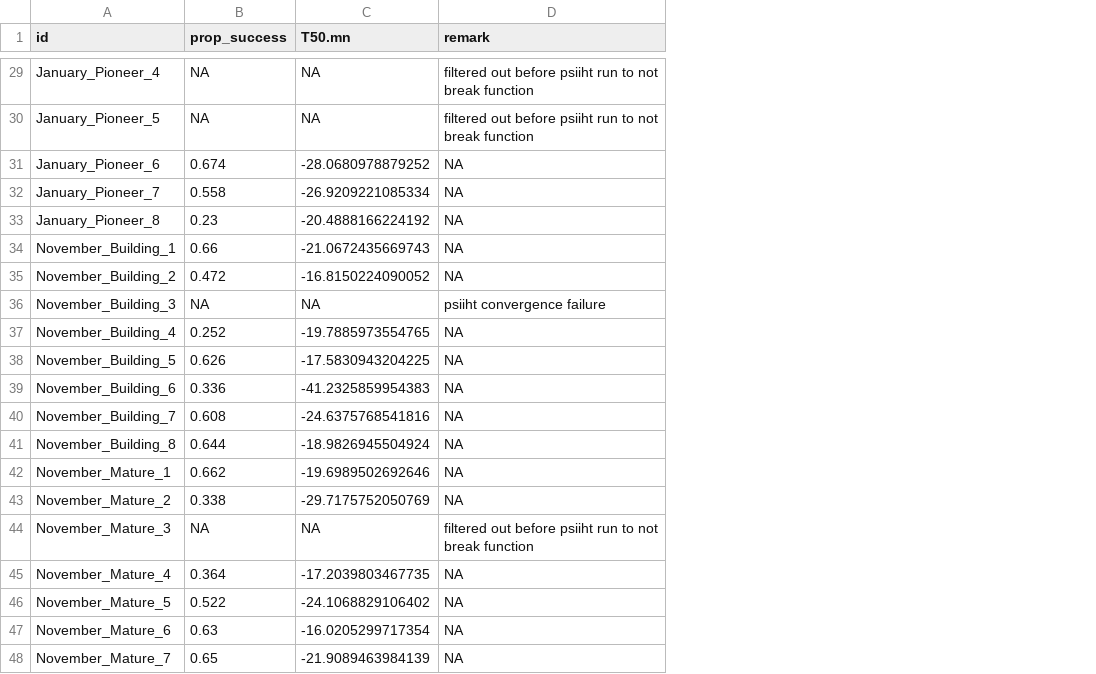
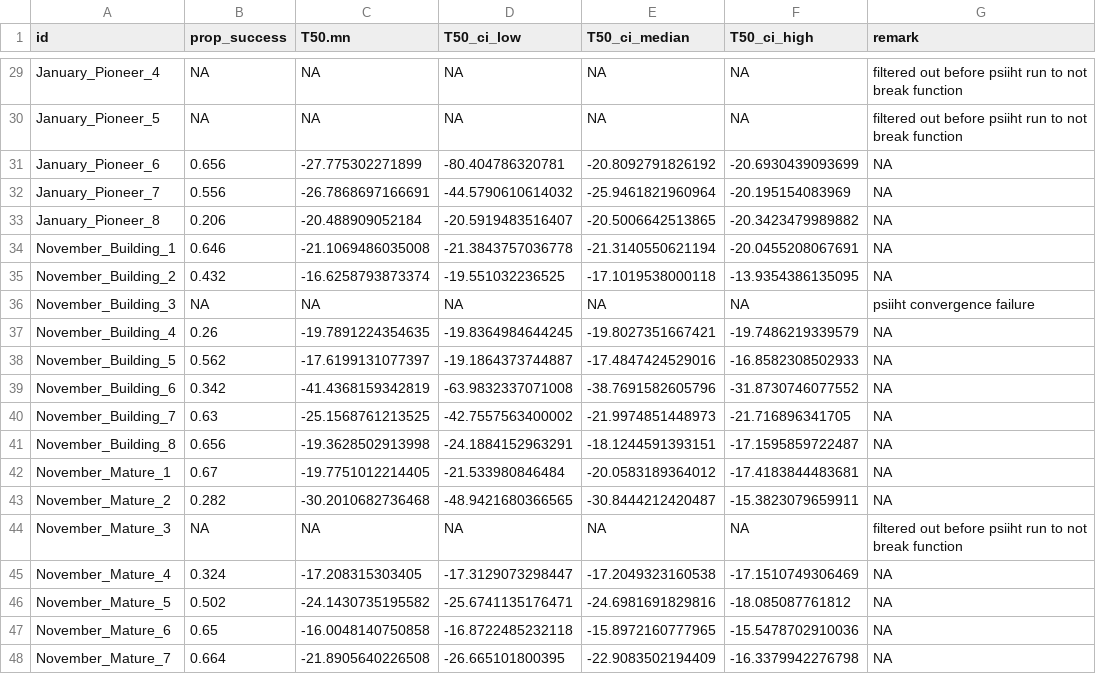
Before and after one commit to bentesaga/msc_bente_2, a CSV file: raw_data/T50_cold_500_boots.csv, drawn as a sheet; only a part is shown, gaps mark what is left out; the diff covers the shown part only; the diff names each change by its address in the sheet, - before the commit and + after, or states it on an @@ line.

```diff
--- a/raw_data/T50_cold_500_boots.csv
+++ b/raw_data/T50_cold_500_boots.csv
+column D (T50_ci_low), rows 29-48: NA | NA | -80.404786320781 | -44.5790610614032 | -20.5919483516407 | -21.3843757036778 | -19.551032236525 | NA | -19.8364984644245 | -19.1864373744887 | -63.9832337071008 | -42.7557563400002 | -24.1884152963291 | -21.533980846484 | -48.9421680366565 | NA | -17.3129073298447 | -25.6741135176471 | -16.8722485232118 | -26.665101800395
+column E (T50_ci_median), rows 29-48: NA | NA | -20.8092791826192 | -25.9461821960964 | -20.5006642513865 | -21.3140550621194 | -17.1019538000118 | NA | -19.8027351667421 | -17.4847424529016 | -38.7691582605796 | -21.9974851448973 | -18.1244591393151 | -20.0583189364012 | -30.8444212420487 | NA | -17.2049323160538 | -24.6981691829816 | -15.8972160777965 | -22.9083502194409
+column F (T50_ci_high), rows 29-48: NA | NA | -20.6930439093699 | -20.195154083969 | -20.3423479989882 | -20.0455208067691 | -13.9354386135095 | NA | -19.7486219339579 | -16.8582308502933 | -31.8730746077552 | -21.716896341705 | -17.1595859722487 | -17.4183844483681 | -15.3823079659911 | NA | -17.1510749306469 | -18.085087761812 | -15.5478702910036 | -16.3379942276798
-B31 (prop_success): 0.674
+B31 (prop_success): 0.656
-C31 (T50.mn): -28.0680978879252
+C31 (T50.mn): -27.775302271899
-B32 (prop_success): 0.558
+B32 (prop_success): 0.556
-C32 (T50.mn): -26.9209221085334
+C32 (T50.mn): -26.7868697166691
-B33 (prop_success): 0.23
+B33 (prop_success): 0.206
-C33 (T50.mn): -20.4888166224192
+C33 (T50.mn): -20.488909052184
-B34 (prop_success): 0.66
+B34 (prop_success): 0.646
-C34 (T50.mn): -21.0672435669743
+C34 (T50.mn): -21.1069486035008
-B35 (prop_success): 0.472
+B35 (prop_success): 0.432
-C35 (T50.mn): -16.8150224090052
+C35 (T50.mn): -16.6258793873374
-B37 (prop_success): 0.252
+B37 (prop_success): 0.26
-C37 (T50.mn): -19.7885973554765
+C37 (T50.mn): -19.7891224354635
-B38 (prop_success): 0.626
+B38 (prop_success): 0.562
-C38 (T50.mn): -17.5830943204225
+C38 (T50.mn): -17.6199131077397
-B39 (prop_success): 0.336
+B39 (prop_success): 0.342
-C39 (T50.mn): -41.2325859954383
+C39 (T50.mn): -41.4368159342819
-B40 (prop_success): 0.608
+B40 (prop_success): 0.63
-C40 (T50.mn): -24.6375768541816
+C40 (T50.mn): -25.1568761213525
-B41 (prop_success): 0.644
+B41 (prop_success): 0.656
-C41 (T50.mn): -18.9826945504924
+C41 (T50.mn): -19.3628502913998
-B42 (prop_success): 0.662
+B42 (prop_success): 0.67
-C42 (T50.mn): -19.6989502692646
+C42 (T50.mn): -19.7751012214405
-B43 (prop_success): 0.338
+B43 (prop_success): 0.282
-C43 (T50.mn): -29.7175752050769
+C43 (T50.mn): -30.2010682736468
-B45 (prop_success): 0.364
+B45 (prop_success): 0.324
-C45 (T50.mn): -17.2039803467735
+C45 (T50.mn): -17.208315303405
-B46 (prop_success): 0.522
+B46 (prop_success): 0.502
-C46 (T50.mn): -24.1068829106402
+C46 (T50.mn): -24.1430735195582
-B47 (prop_success): 0.63
+B47 (prop_success): 0.65
-C47 (T50.mn): -16.0205299717354
+C47 (T50.mn): -16.0048140750858
-B48 (prop_success): 0.65
+B48 (prop_success): 0.664
-C48 (T50.mn): -21.9089463984139
+C48 (T50.mn): -21.8905640226508
```
Also changed, not shown: 38 edited cells elsewhere in this file, raw_data/T50_hot_500_boots.csv, 9 other files.
